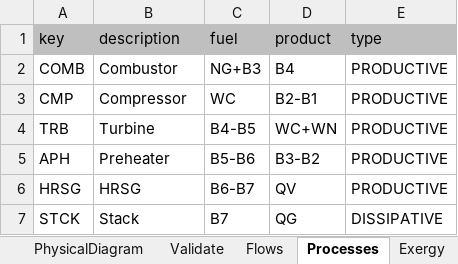
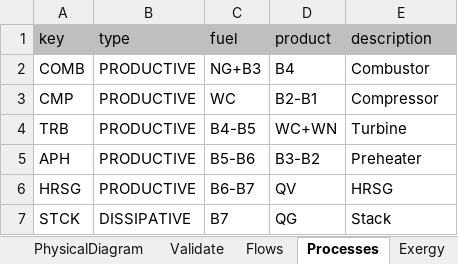
Before and after one commit to ctorrescuadra/TaesLab, an Excel workbook: Examples/cgam/cgam_model.xlsx, sheet Processes, drawn as a sheet; values as stored, in another font and other column widths than the file's, no borders; the diff names each change by its address in the sheet, - before the commit and + after, or states it on an @@ line.

Commit message:
Refactor cModelTable handling and improve error messages
- Standardizes key-value field usage via cType.KEYVAL,
- Enhances error reporting with new messages in cMessages
- Improves documentation and validation in cModelTable, cReadModelTable, and related classes.
- Updates CSV and JSON model examples for consistent field order and structure.
- Refactors cResourceData and cWasteData handling for better validation and error logging.

```diff
--- a/Examples/cgam/cgam_model.xlsx (sheet Processes)
+++ b/Examples/cgam/cgam_model.xlsx (sheet Processes)
-B1: description
+B1: type
-E1: type
+E1: description
-B2 (type): Combustor
+B2 (type): PRODUCTIVE
-E2 (description): PRODUCTIVE
+E2 (description): Combustor
-B3 (type): Compressor
+B3 (type): PRODUCTIVE
-E3 (description): PRODUCTIVE
+E3 (description): Compressor
-B4 (type): Turbine
+B4 (type): PRODUCTIVE
-E4 (description): PRODUCTIVE
+E4 (description): Turbine
-B5 (type): Preheater
+B5 (type): PRODUCTIVE
-E5 (description): PRODUCTIVE
+E5 (description): Preheater
-B6 (type): HRSG
+B6 (type): PRODUCTIVE
-E6 (description): PRODUCTIVE
+E6 (description): HRSG
-B7 (type): Stack
+B7 (type): DISSIPATIVE
-E7 (description): DISSIPATIVE
+E7 (description): Stack
```
Also changed, not shown: sheet WasteDefinition, 19 other files.
